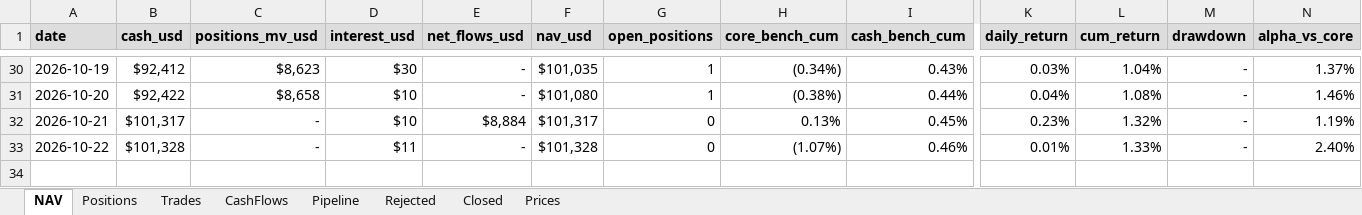
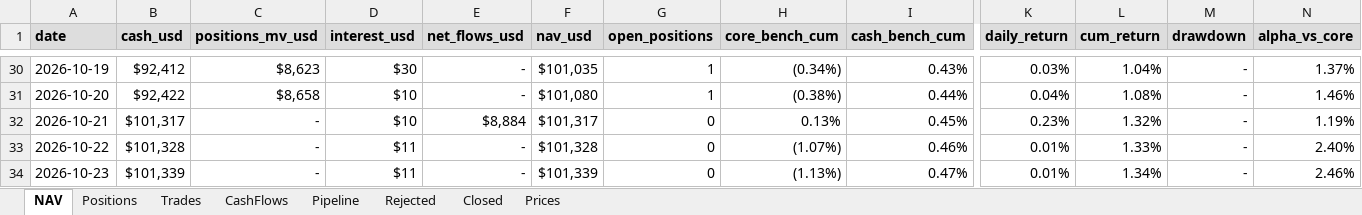
Before and after one commit to thmartinsmonteiro-netizen/hedgefund, an Excel workbook: reports/tracker.xlsx, sheet NAV, drawn as a sheet; only a part is shown, gaps mark what is left out; values as stored, in another font and other column widths than the file's, no borders; rows hold the shown columns only; the diff names each change by its address in the sheet, - before the commit and + after, or states it on an @@ line.

```diff
--- a/reports/tracker.xlsx (sheet NAV)
+++ b/reports/tracker.xlsx (sheet NAV)
+row 34: 2026-10-23 | $101,339 | - | $11 | - | $101,339 | 0 | (1.13%) | 0.47% | 0.01% | 1.34% | - | 2.46%
```
Also changed, not shown: sheet Prices, sheet Positions, 4 other files.
